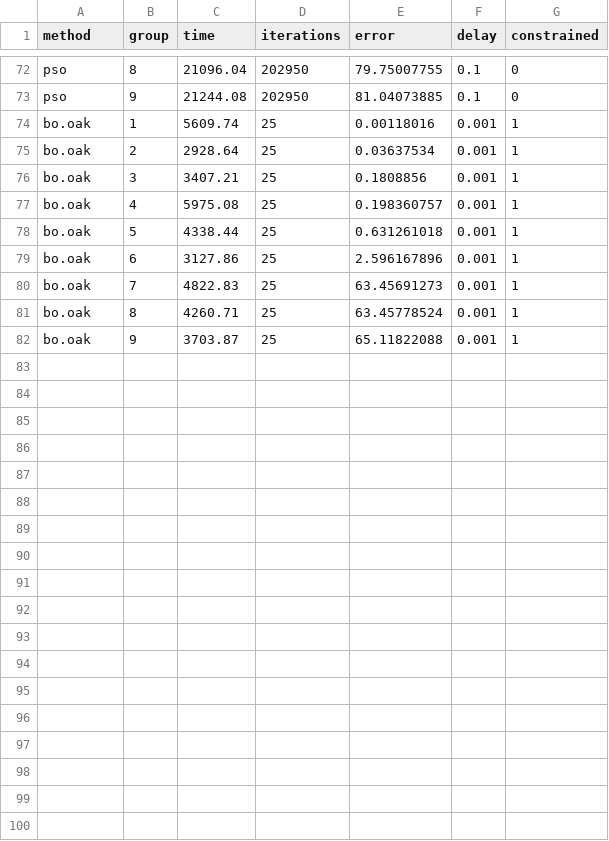
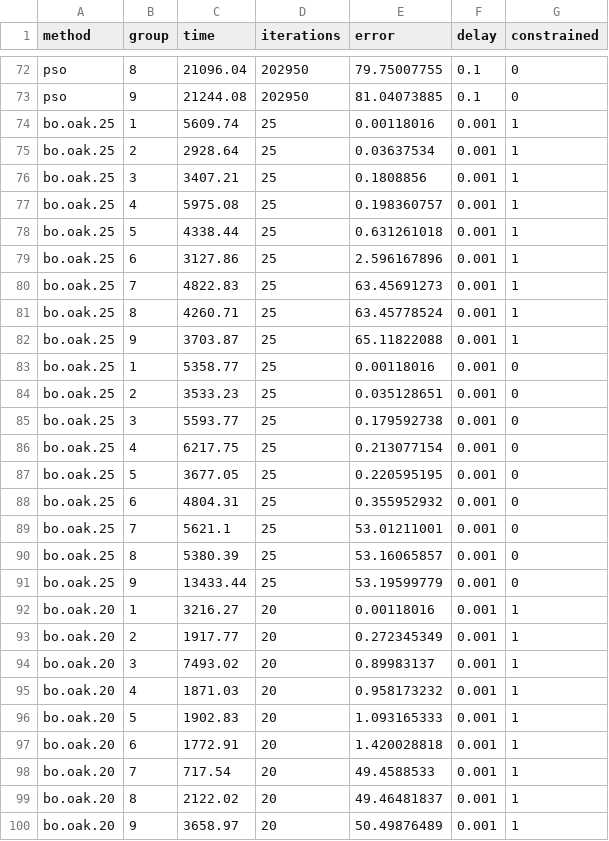
Before and after one commit to david-gomez-guillen/phd, a CSV file: output/stepwise_calibration/stepwise_summary.csv, drawn as a sheet; only a part is shown, gaps mark what is left out; the diff covers the shown part only.

Commit message:
Refactor LC stepwise calibration to allow or not constraints

```diff
--- a/output/stepwise_calibration/stepwise_summary.csv
+++ b/output/stepwise_calibration/stepwise_summary.csv
@@ -73,10 +73,28 @@ pso;8;21096.04;202950;79.75007755;0.1;0
 pso;9;21244.08;202950;81.04073885;0.1;0
-bo.oak;1;5609.74;25;0.00118016;0.001;1
-bo.oak;2;2928.64;25;0.03637534;0.001;1
-bo.oak;3;3407.21;25;0.1808856;0.001;1
-bo.oak;4;5975.08;25;0.198360757;0.001;1
-bo.oak;5;4338.44;25;0.631261018;0.001;1
-bo.oak;6;3127.86;25;2.596167896;0.001;1
-bo.oak;7;4822.83;25;63.45691273;0.001;1
-bo.oak;8;4260.71;25;63.45778524;0.001;1
-bo.oak;9;3703.87;25;65.11822088;0.001;1
+bo.oak.25;1;5609.74;25;0.00118016;0.001;1
+bo.oak.25;2;2928.64;25;0.03637534;0.001;1
+bo.oak.25;3;3407.21;25;0.1808856;0.001;1
+bo.oak.25;4;5975.08;25;0.198360757;0.001;1
+bo.oak.25;5;4338.44;25;0.631261018;0.001;1
+bo.oak.25;6;3127.86;25;2.596167896;0.001;1
+bo.oak.25;7;4822.83;25;63.45691273;0.001;1
+bo.oak.25;8;4260.71;25;63.45778524;0.001;1
+bo.oak.25;9;3703.87;25;65.11822088;0.001;1
+bo.oak.25;1;5358.77;25;0.00118016;0.001;0
+bo.oak.25;2;3533.23;25;0.035128651;0.001;0
+bo.oak.25;3;5593.77;25;0.179592738;0.001;0
+bo.oak.25;4;6217.75;25;0.213077154;0.001;0
+bo.oak.25;5;3677.05;25;0.220595195;0.001;0
+bo.oak.25;6;4804.31;25;0.355952932;0.001;0
+bo.oak.25;7;5621.1;25;53.01211001;0.001;0
+bo.oak.25;8;5380.39;25;53.16065857;0.001;0
+bo.oak.25;9;13433.44;25;53.19599779;0.001;0
+bo.oak.20;1;3216.27;20;0.00118016;0.001;1
+bo.oak.20;2;1917.77;20;0.272345349;0.001;1
+bo.oak.20;3;7493.02;20;0.89983137;0.001;1
+bo.oak.20;4;1871.03;20;0.958173232;0.001;1
+bo.oak.20;5;1902.83;20;1.093165333;0.001;1
+bo.oak.20;6;1772.91;20;1.420028818;0.001;1
+bo.oak.20;7;717.54;20;49.4588533;0.001;1
+bo.oak.20;8;2122.02;20;49.46481837;0.001;1
+bo.oak.20;9;3658.97;20;50.49876489;0.001;1
```
Also changed, not shown: 9 added rows elsewhere in this file, output/stepwise_calibration/stepwise_summary_constr_params.csv, 3 other files.
